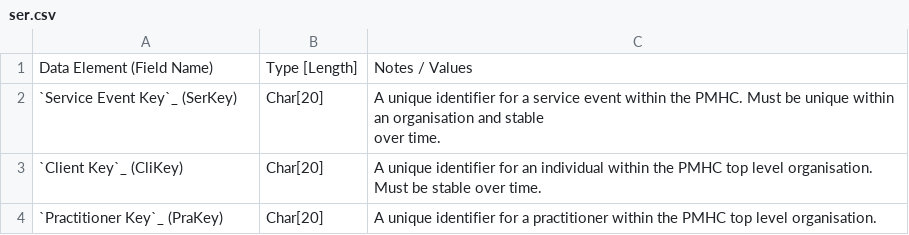
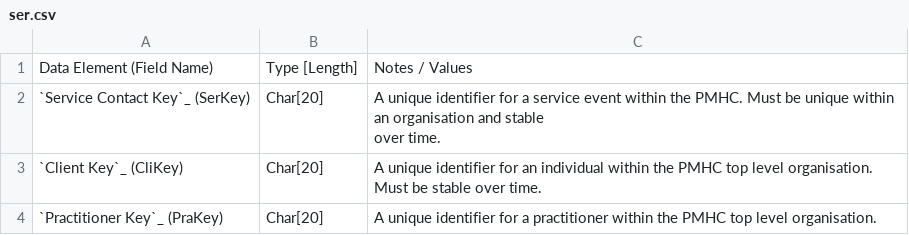
Before and after one commit to strategicdata/pmhc-mds-spec, a CSV file: doc/records/ser.csv, drawn as a sheet; only a part is shown.

```diff
--- a/doc/records/ser.csv
+++ b/doc/records/ser.csv
@@ -1,6 +1,6 @@
 Data Element (Field Name),Type [Length],Notes / Values
-"`Service Event Key`_ (SerKey)
-
-",Char[20],"A unique identifier for a service event within the PMHC. Must be unique within an organisation and stable
-over time."
+"`Service Contact Key`_ (SerKey)
+
+",Char[20],"A unique identifier for a service event within the PMHC. Must be unique within an organisation and stable
+over time."
 "`Client Key`_ (CliKey)
```
Also changed, not shown: doc/records/epi.csv, 2 other files.
